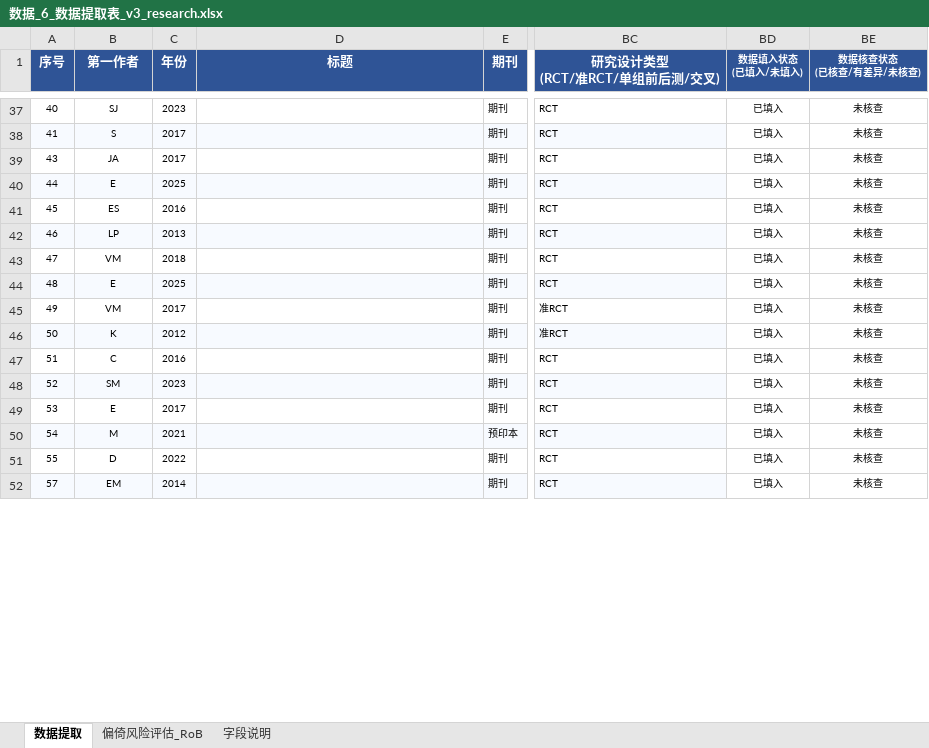
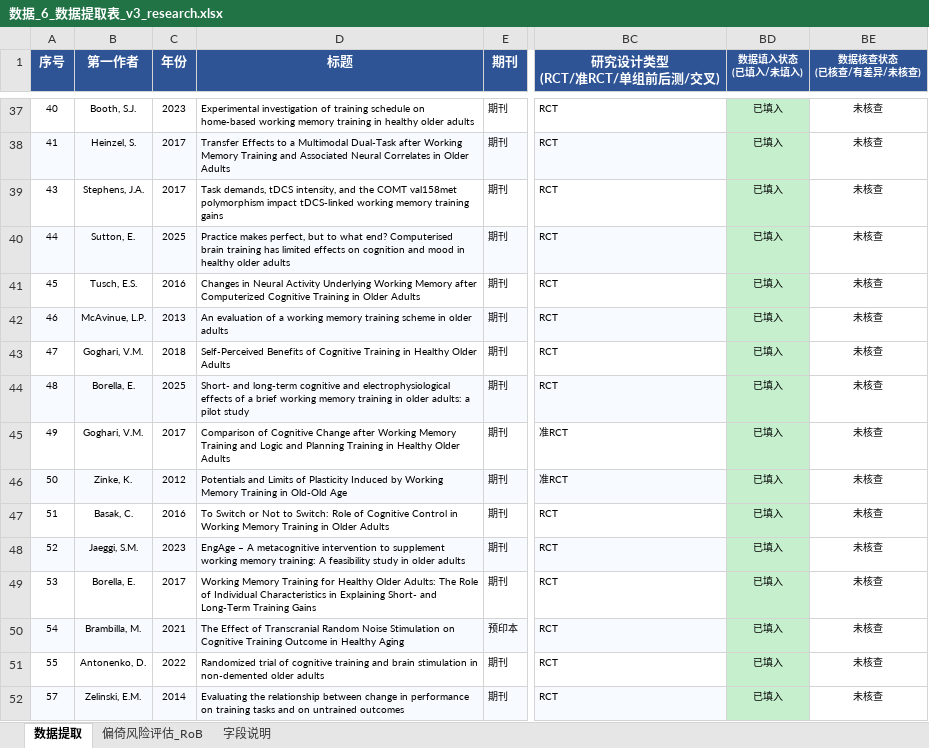
Before and after one commit to 007r007/meta-analysis-research, an Excel workbook: projects/paper-01/04-extract/数据_6_数据提取表_v3_research.xlsx, sheet 数据提取, drawn as a sheet; only a part is shown, gaps mark what is left out; values as stored, in another font and other column widths than the file's, no borders; the diff covers the shown part only; the diff names each change by its address in the sheet, - before the commit and + after, or states it on an @@ line.

```diff
--- a/projects/paper-01/04-extract/数据_6_数据提取表_v3_research.xlsx (sheet 数据提取)
+++ b/projects/paper-01/04-extract/数据_6_数据提取表_v3_research.xlsx (sheet 数据提取)
-B37 (第一作者): SJ
+B37 (第一作者): Booth, S.J.
-D37 (标题): (empty)
+D37 (标题): Experimental investigation of training schedule on home-based working memory training in healthy older adults
-BD37:BD52 fill: none
+BD37:BD52 fill: #C6EFCE
-B38 (第一作者): S
+B38 (第一作者): Heinzel, S.
-D38 (标题): (empty)
+D38 (标题): Transfer Effects to a Multimodal Dual-Task after Working Memory Training and Associated Neural Correlates in Older Adults
-B39 (第一作者): JA
+B39 (第一作者): Stephens, J.A.
-D39 (标题): (empty)
+D39 (标题): Task demands, tDCS intensity, and the COMT val158met polymorphism impact tDCS-linked working memory training gains
-B40 (第一作者): E
+B40 (第一作者): Sutton, E.
-D40 (标题): (empty)
+D40 (标题): Practice makes perfect, but to what end? Computerised brain training has limited effects on cognition and mood in healthy older adults
-B41 (第一作者): ES
+B41 (第一作者): Tusch, E.S.
-D41 (标题): (empty)
+D41 (标题): Changes in Neural Activity Underlying Working Memory after Computerized Cognitive Training in Older Adults
-B42 (第一作者): LP
+B42 (第一作者): McAvinue, L.P.
-D42 (标题): (empty)
+D42 (标题): An evaluation of a working memory training scheme in older adults
-B43 (第一作者): VM
+B43 (第一作者): Goghari, V.M.
-D43 (标题): (empty)
+D43 (标题): Self-Perceived Benefits of Cognitive Training in Healthy Older Adults
-B44 (第一作者): E
+B44 (第一作者): Borella, E.
-D44 (标题): (empty)
+D44 (标题): Short- and long-term cognitive and electrophysiological effects of a brief working memory training in older adults: a pilot study
-B45 (第一作者): VM
+B45 (第一作者): Goghari, V.M.
-D45 (标题): (empty)
+D45 (标题): Comparison of Cognitive Change after Working Memory Training and Logic and Planning Training in Healthy Older Adults
-B46 (第一作者): K
+B46 (第一作者): Zinke, K.
-D46 (标题): (empty)
+D46 (标题): Potentials and Limits of Plasticity Induced by Working Memory Training in Old-Old Age
-B47 (第一作者): C
+B47 (第一作者): Basak, C.
-D47 (标题): (empty)
+D47 (标题): To Switch or Not to Switch: Role of Cognitive Control in Working Memory Training in Older Adults
-B48 (第一作者): SM
+B48 (第一作者): Jaeggi, S.M.
-D48 (标题): (empty)
+D48 (标题): EngAge – A metacognitive intervention to supplement working memory training: A feasibility study in older adults
-B49 (第一作者): E
+B49 (第一作者): Borella, E.
-D49 (标题): (empty)
+D49 (标题): Working Memory Training for Healthy Older Adults: The Role of Individual Characteristics in Explaining Short- and Long-Term Training Gains
-B50 (第一作者): M
+B50 (第一作者): Brambilla, M.
-D50 (标题): (empty)
+D50 (标题): The Effect of Transcranial Random Noise Stimulation on Cognitive Training Outcome in Healthy Aging
-B51 (第一作者): D
+B51 (第一作者): Antonenko, D.
-D51 (标题): (empty)
+D51 (标题): Randomized trial of cognitive training and brain stimulation in non-demented older adults
-B52 (第一作者): EM
+B52 (第一作者): Zelinski, E.M.
-D52 (标题): (empty)
+D52 (标题): Evaluating the relationship between change in performance on training tasks and on untrained outcomes
```
Also changed, not shown: 75 edited cells and cell formats elsewhere in this sheet, 1 other file.
